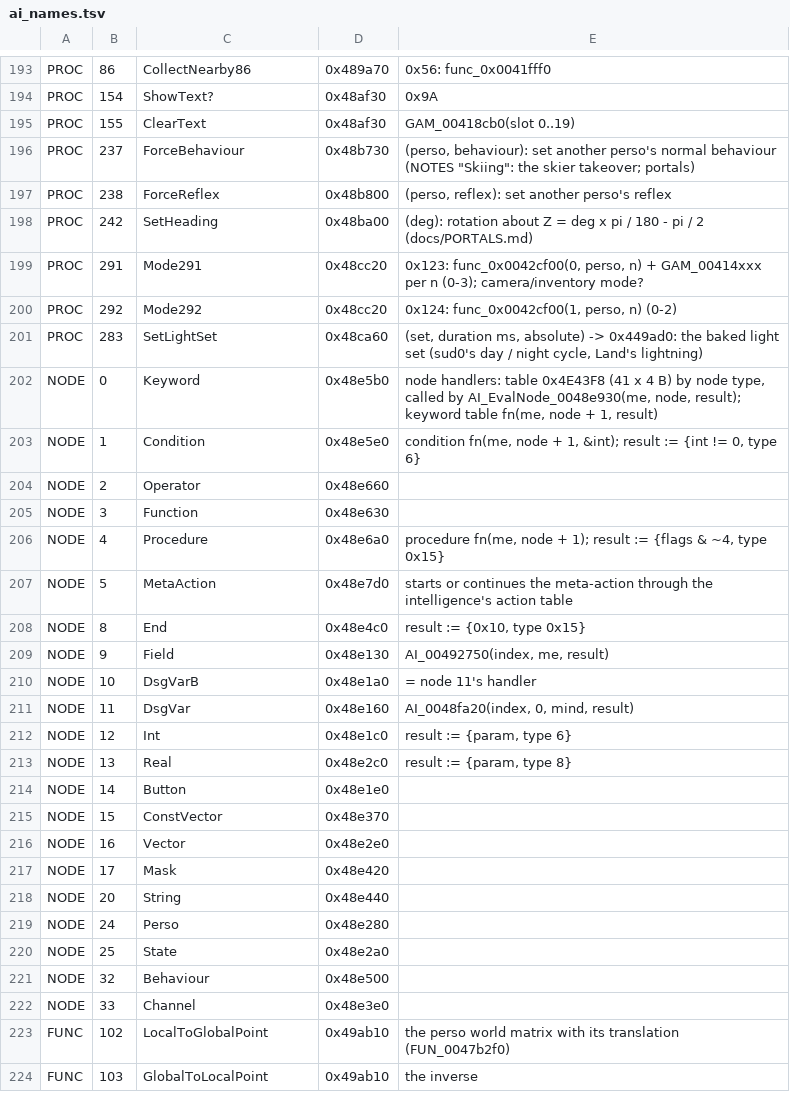
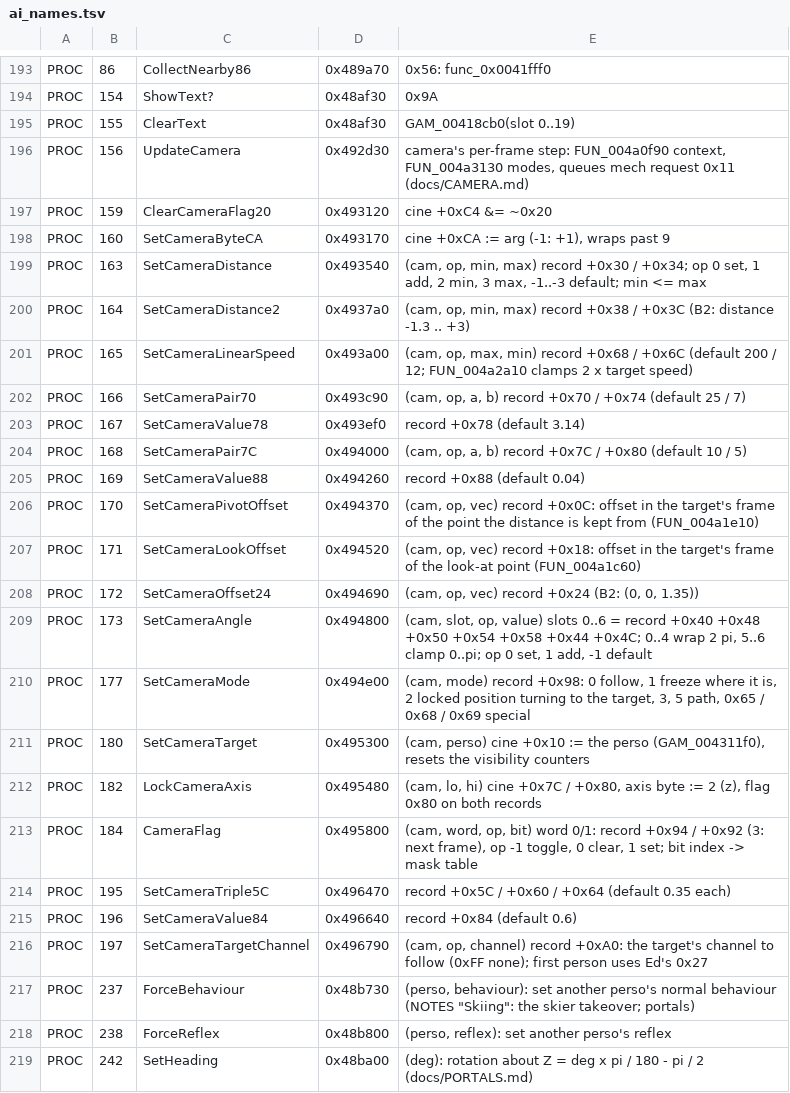
Before and after one commit to seco560/OpenTonic, a TSV file: tools/exe/ai_names.tsv, drawn as a sheet; only a part is shown, gaps mark what is left out; the shorter side is filled out with more unchanged rows; the diff names each change by its address in the sheet, - before the commit and + after, or states it on an @@ line.

Commit message:
Add camera system with reasonable fidelity, needs improvement

```diff
--- a/tools/exe/ai_names.tsv
+++ b/tools/exe/ai_names.tsv
+row 196: PROC | 156 | UpdateCamera | 0x492d30 | camera's per-frame step: FUN_004a0f90 context, FUN_004a3130 modes, queues mech request 0x11 (docs/CAMERA.md)
+row 197: PROC | 159 | ClearCameraFlag20 | 0x493120 | cine +0xC4 &= ~0x20
+row 198: PROC | 160 | SetCameraByteCA | 0x493170 | cine +0xCA := arg (-1: +1), wraps past 9
+row 199: PROC | 163 | SetCameraDistance | 0x493540 | (cam, op, min, max) record +0x30 / +0x34; op 0 set, 1 add, 2 min, 3 max, -1..-3 default; min <= max
+row 200: PROC | 164 | SetCameraDistance2 | 0x4937a0 | (cam, op, min, max) record +0x38 / +0x3C (B2: distance -1.3 .. +3)
+row 201: PROC | 165 | SetCameraLinearSpeed | 0x493a00 | (cam, op, max, min) record +0x68 / +0x6C (default 200 / 12; FUN_004a2a10 clamps 2 x target speed)
+row 202: PROC | 166 | SetCameraPair70 | 0x493c90 | (cam, op, a, b) record +0x70 / +0x74 (default 25 / 7)
+row 203: PROC | 167 | SetCameraValue78 | 0x493ef0 | record +0x78 (default 3.14)
+row 204: PROC | 168 | SetCameraPair7C | 0x494000 | (cam, op, a, b) record +0x7C / +0x80 (default 10 / 5)
+row 205: PROC | 169 | SetCameraValue88 | 0x494260 | record +0x88 (default 0.04)
+row 206: PROC | 170 | SetCameraPivotOffset | 0x494370 | (cam, op, vec) record +0x0C: offset in the target's frame of the point the distance is kept from (FUN_004a1e10)
+row 207: PROC | 171 | SetCameraLookOffset | 0x494520 | (cam, op, vec) record +0x18: offset in the target's frame of the look-at point (FUN_004a1c60)
+row 208: PROC | 172 | SetCameraOffset24 | 0x494690 | (cam, op, vec) record +0x24 (B2: (0, 0, 1.35))
+row 209: PROC | 173 | SetCameraAngle | 0x494800 | (cam, slot, op, value) slots 0..6 = record +0x40 +0x48 +0x50 +0x54 +0x58 +0x44 +0x4C; 0..4 wrap 2 pi, 5..6 clamp 0..pi; op 0 set, 1 add, -1 default
+row 210: PROC | 177 | SetCameraMode | 0x494e00 | (cam, mode) record +0x98: 0 follow, 1 freeze where it is, 2 locked position turning to the target, 3, 5 path, 0x65 / 0x68 / 0x69 special
+row 211: PROC | 180 | SetCameraTarget | 0x495300 | (cam, perso) cine +0x10 := the perso (GAM_004311f0), resets the visibility counters
+row 212: PROC | 182 | LockCameraAxis | 0x495480 | (cam, lo, hi) cine +0x7C / +0x80, axis byte := 2 (z), flag 0x80 on both records
+row 213: PROC | 184 | CameraFlag | 0x495800 | (cam, word, op, bit) word 0/1: record +0x94 / +0x92 (3: next frame), op -1 toggle, 0 clear, 1 set; bit index -> mask table
+row 214: PROC | 195 | SetCameraTriple5C | 0x496470 | record +0x5C / +0x60 / +0x64 (default 0.35 each)
+row 215: PROC | 196 | SetCameraValue84 | 0x496640 | record +0x84 (default 0.6)
+row 216: PROC | 197 | SetCameraTargetChannel | 0x496790 | (cam, op, channel) record +0xA0: the target's channel to follow (0xFF none); first person uses Ed's 0x27
```
Also changed, not shown: 20 other files.
